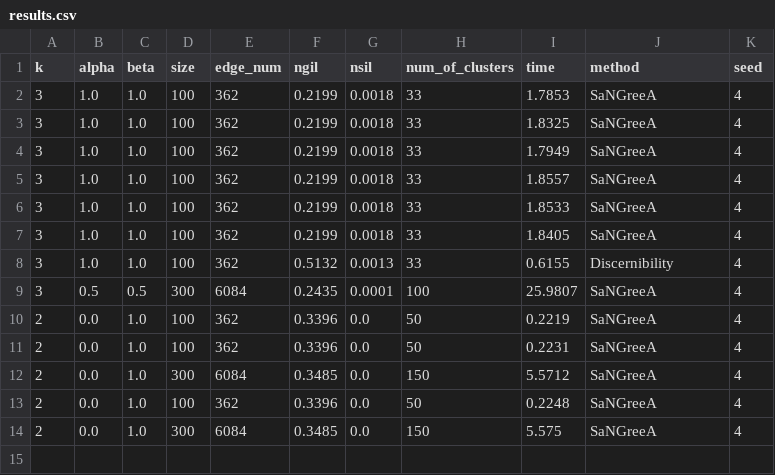
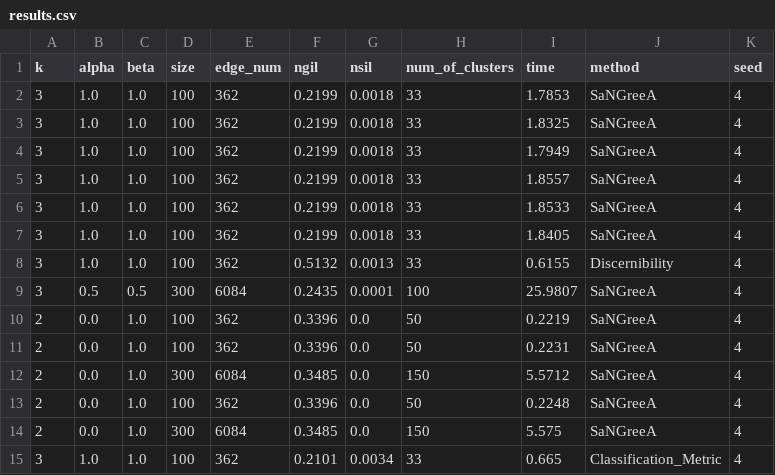
Before and after one commit to niklasamslgruber/kGraphClusterer, a CSV file: data/adults/results.csv, drawn as a sheet; the diff names each change by its address in the sheet, - before the commit and + after, or states it on an @@ line.

Commit message:
Add ClassificationMetric

```diff
--- a/data/adults/results.csv
+++ b/data/adults/results.csv
+row 15: 3 | 1.0 | 1.0 | 100 | 362 | 0.2101 | 0.0034 | 33 | 0.665 | Classification_Metric | 4
```
Also changed, not shown: 4 other files.
